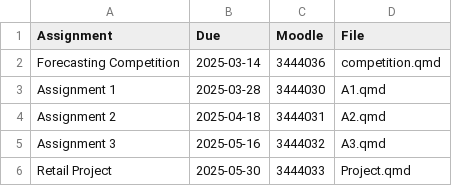
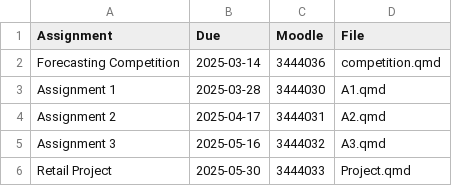
Before and after one commit to numbats/af, a CSV file: assignments.csv, drawn as a sheet.

Commit message:
Avoid assignment submission date on Good Friday

```diff
--- a/assignments.csv
+++ b/assignments.csv
@@ -3,3 +3,3 @@ Forecasting Competition, 2025-03-14, 3444036, "competition.qmd"
 Assignment 1, 2025-03-28, 3444030, "A1.qmd"
-Assignment 2, 2025-04-18, 3444031, "A2.qmd"
+Assignment 2, 2025-04-17, 3444031, "A2.qmd"
 Assignment 3, 2025-05-16, 3444032, "A3.qmd"
```
